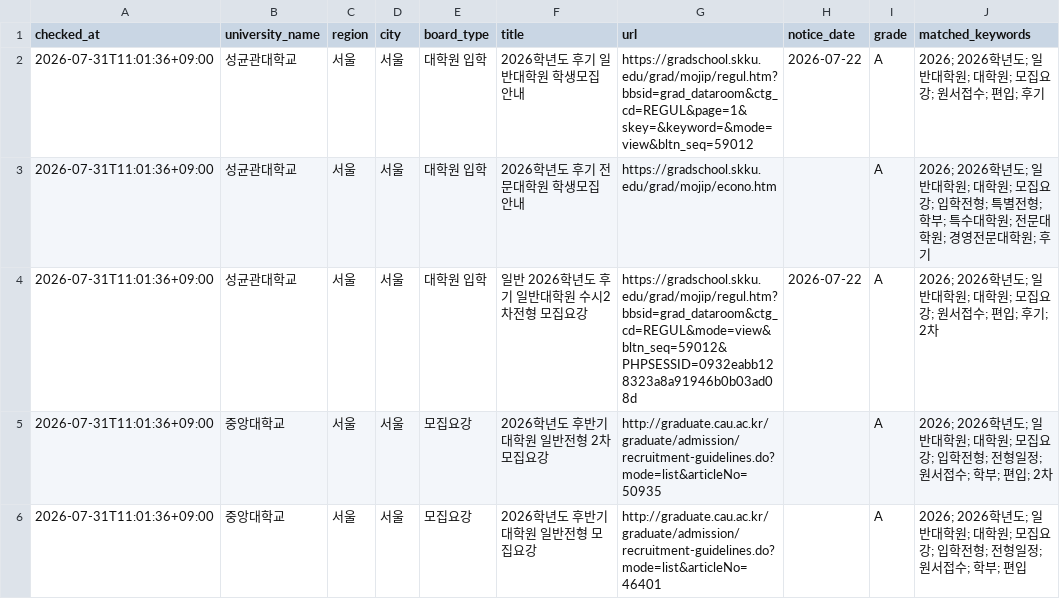
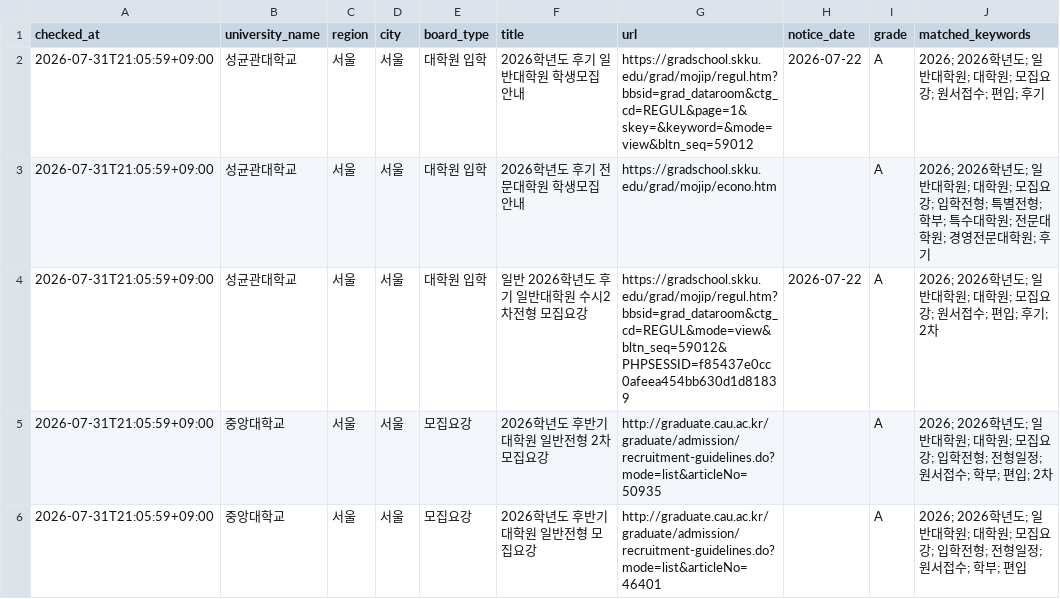
Before and after one commit to undcore/university-course-watcher, a CSV file: university-course-watcher/data/graduate_admission_results.csv, drawn as a sheet; only a part is shown; the diff covers the shown part only; the diff names each change by its address in the sheet, - before the commit and + after, or states it on an @@ line.

```diff
--- a/university-course-watcher/data/graduate_admission_results.csv
+++ b/university-course-watcher/data/graduate_admission_results.csv
-A2:A6 (checked_at): 2026-07-31T11:01:36+09:00
+A2:A6 (checked_at): 2026-07-31T21:05:59+09:00
-G4 (url): https://gradschool.skku.edu/grad/mojip/regul.htm?bbsid=grad_dataroom&ctg_cd=REGUL&mode=view&bltn_seq=59012&PHPSESSID=0932eabb128323a8a91946b0b03ad08d
+G4 (url): https://gradschool.skku.edu/grad/mojip/regul.htm?bbsid=grad_dataroom&ctg_cd=REGUL&mode=view&bltn_seq=59012&PHPSESSID=f85437e0cc0afeea454bb630d1d81839
```
Also changed, not shown: 1 removed row and 12 edited cells elsewhere in this file, 3 other files.
